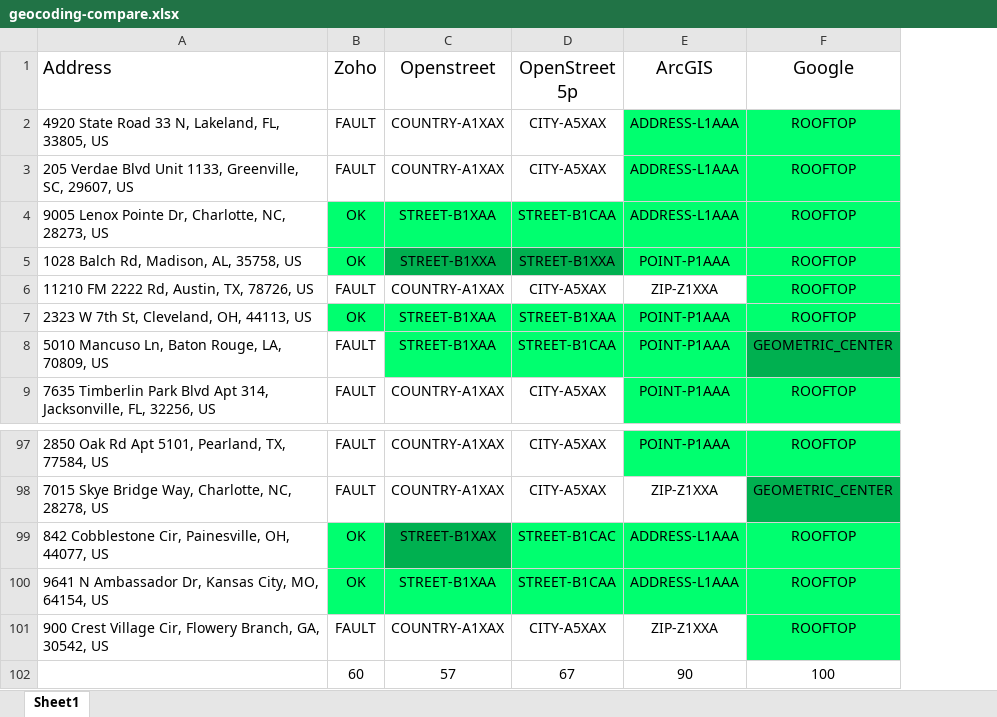
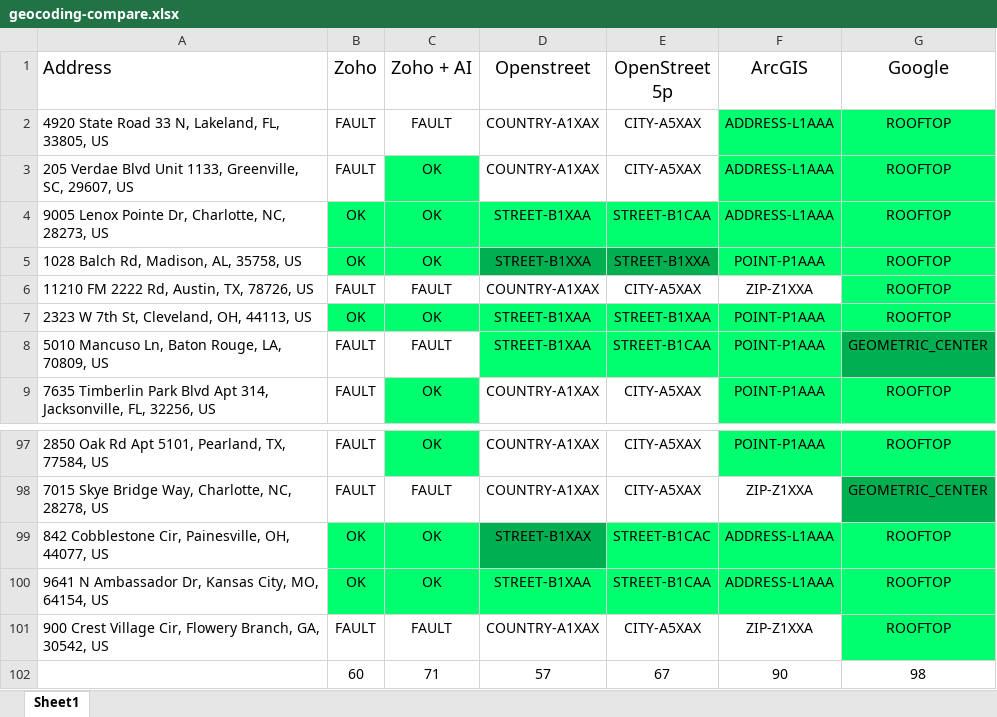
Before and after one commit to Probitytech/zoho-geodata-webinar, an Excel workbook: webinar/1-geocoding/geocoding-compare.xlsx, sheet Sheet1, drawn as a sheet; only a part is shown, gaps mark what is left out; values as stored, in another font and other column widths than the file's, no borders; addresses are those after the commit; the diff names each change by its address in the sheet, - before the commit and + after, or states it on an @@ line.

```diff
--- a/webinar/1-geocoding/geocoding-compare.xlsx (sheet Sheet1)
+++ b/webinar/1-geocoding/geocoding-compare.xlsx (sheet Sheet1)
+column C (Zoho + AI), rows 2-9: FAULT | OK | OK | OK | FAULT | OK | FAULT | OK; rows 97-102: OK | FAULT | OK | OK | FAULT | 71
-G102 (Google): 100
+G102 (Google): 98
```
Also changed, not shown: 19 other files.
